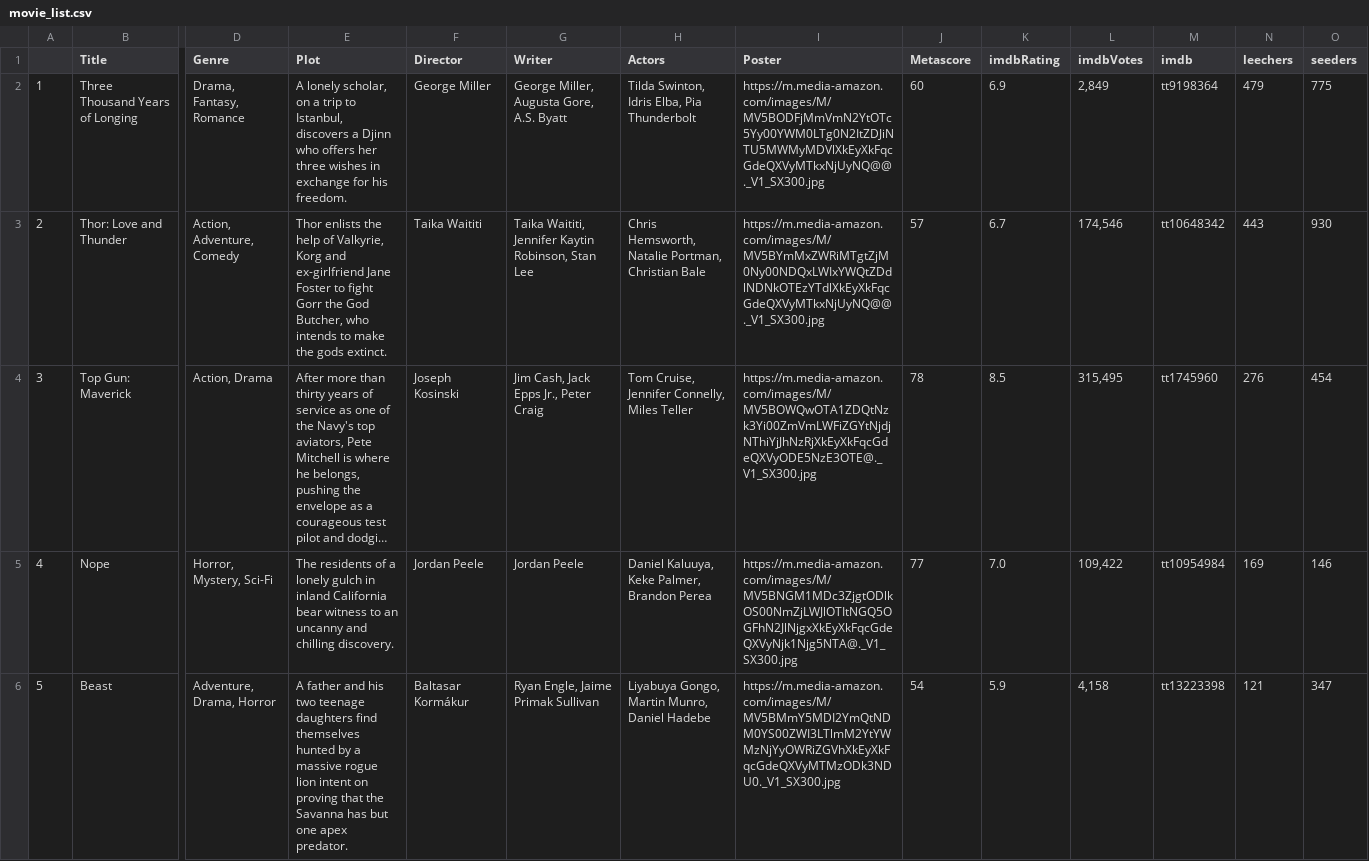
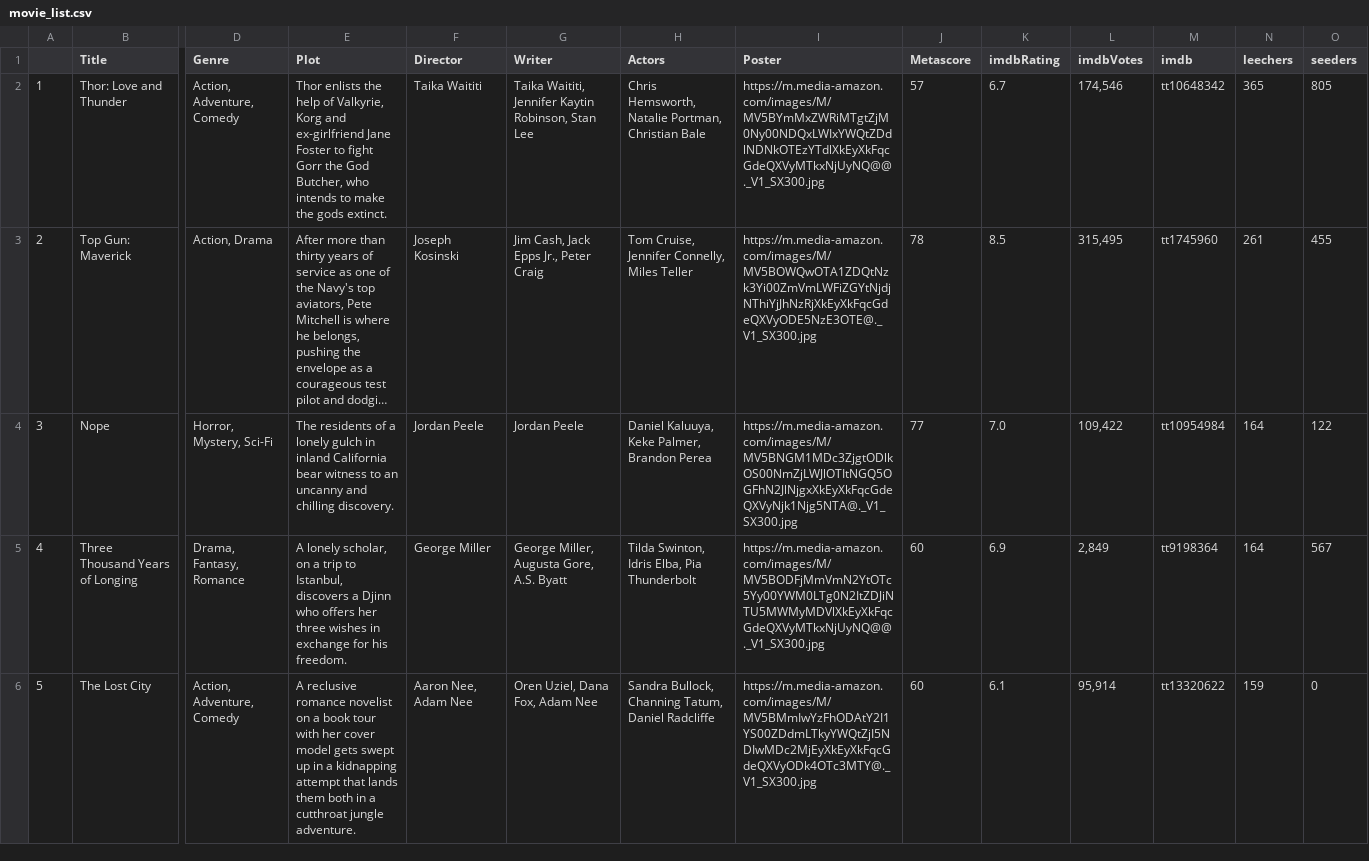
Before and after one commit to ErezWeiss1/Trending_Movies, a CSV file: data/movie_list.csv, drawn as a sheet; only a part is shown, gaps mark what is left out; long unchanged cells end in …; removed rows and columns are numbered as before the commit, all else as after; rows hold the shown columns only; the diff covers the shown part only; the diff names each change by its address in the sheet, - before the commit and + after, or states it on an @@ line.

```diff
--- a/data/movie_list.csv
+++ b/data/movie_list.csv
-row 2: 1 | Three Thousand Years of Longing | Drama, Fantasy, Romance | A lonely scholar, on a trip to Istanbul, discovers a Djinn who offers her three wishes in exchange for his freedom. | George Miller | George Miller, Augusta Gore, A.S. Byatt | Tilda Swinton, Idris Elba, Pia Thunderbolt | https://m.media-amazon.com/images/M/MV5BODFjMmVmN2YtOTc5Yy00YWM0LTg0N2ItZDJiNTU5MWMyMDVlXkEyXkFqcGdeQXVyMTkxNjUyNQ@@._V1_SX300.jpg | 60 | 6.9 | 2,849 | tt9198364 | 479 | 775
-A2: 2
+A2: 1
-N2 (leechers): 443
+N2 (leechers): 365
-O2 (seeders): 930
+O2 (seeders): 805
-A3: 3
+A3: 2
-N3 (leechers): 276
+N3 (leechers): 261
-O3 (seeders): 454
+O3 (seeders): 455
-A4: 4
+A4: 3
-N4 (leechers): 169
+N4 (leechers): 164
-O4 (seeders): 146
+O4 (seeders): 122
+row 5: 4 | Three Thousand Years of Longing | Drama, Fantasy, Romance | A lonely scholar, on a trip to Istanbul, discovers a Djinn who offers her three wishes in exchange for his freedom. | George Miller | George Miller, Augusta Gore, A.S. Byatt | Tilda Swinton, Idris Elba, Pia Thunderbolt | https://m.media-amazon.com/images/M/MV5BODFjMmVmN2YtOTc5Yy00YWM0LTg0N2ItZDJiNTU5MWMyMDVlXkEyXkFqcGdeQXVyMTkxNjUyNQ@@._V1_SX300.jpg | 60 | 6.9 | 2,849 | tt9198364 | 164 | 567
-B6 (Title): Beast
+B6 (Title): The Lost City
-D6 (Genre): Adventure, Drama, Horror
+D6 (Genre): Action, Adventure, Comedy
-E6 (Plot): A father and his two teenage daughters find themselves hunted by a massive rogue lion intent on proving that the Savanna has but one apex predator.
+E6 (Plot): A reclusive romance novelist on a book tour with her cover model gets swept up in a kidnapping attempt that lands them both in a cutthroat jungle adventure.
-F6 (Director): Baltasar Kormákur
+F6 (Director): Aaron Nee, Adam Nee
-G6 (Writer): Ryan Engle, Jaime Primak Sullivan
+G6 (Writer): Oren Uziel, Dana Fox, Adam Nee
-H6 (Actors): Liyabuya Gongo, Martin Munro, Daniel Hadebe
+H6 (Actors): Sandra Bullock, Channing Tatum, Daniel Radcliffe
-I6 (Poster): https://m.media-amazon.com/images/M/MV5BMmY5MDI2YmQtNDM0YS00ZWI3LTlmM2YtYWMzNjYyOWRiZGVhXkEyXkFqcGdeQXVyMTMzODk3NDU0._V1_SX300.jpg
+I6 (Poster): https://m.media-amazon.com/images/M/MV5BMmIwYzFhODAtY2I1YS00ZDdmLTkyYWQtZjI5NDIwMDc2MjEyXkEyXkFqcGdeQXVyODk4OTc3MTY@._V1_SX300.jpg
-J6 (Metascore): 54
+J6 (Metascore): 60
-K6 (imdbRating): 5.9
+K6 (imdbRating): 6.1
-L6 (imdbVotes): 4,158
+L6 (imdbVotes): 95,914
-M6 (imdb): tt13223398
+M6 (imdb): tt13320622
-N6 (leechers): 121
+N6 (leechers): 159
-O6 (seeders): 347
+O6 (seeders): 0
```
Also changed, not shown: 69 edited cells elsewhere in this file, 1 other file.
